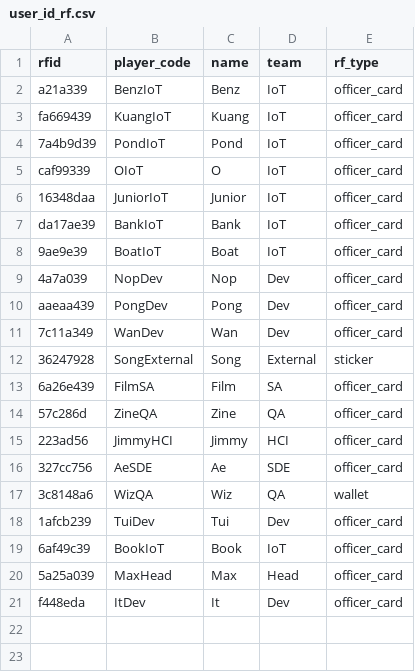
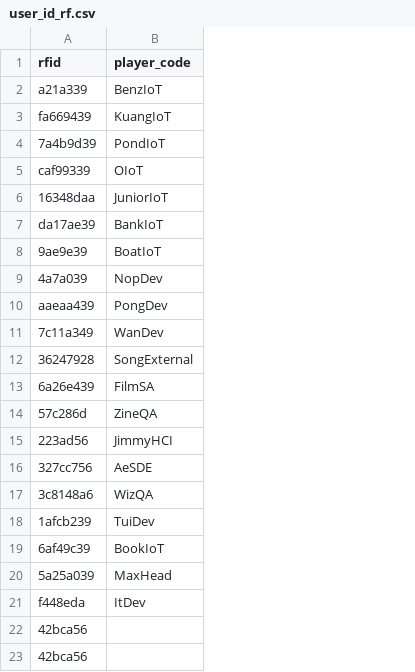
Before and after one commit to BenzSSuk/badminton-payment, a CSV file: data/user_id/user_id_rf.csv, drawn as a sheet; removed rows and columns are numbered as before the commit, all else as after; the diff names each change by its address in the sheet, - before the commit and + after, or states it on an @@ line.

```diff
--- a/data/user_id/user_id_rf.csv
+++ b/data/user_id/user_id_rf.csv
-column C (name), rows 2-21: Benz | Kuang | Pond | O | Junior | Bank | Boat | Nop | Pong | Wan | Song | Film | Zine | Jimmy | Ae | Wiz | Tui | Book | Max | It
-column D (team), rows 2-21: IoT | IoT | IoT | IoT | IoT | IoT | IoT | Dev | Dev | Dev | External | SA | QA | HCI | SDE | QA | Dev | IoT | Head | Dev
-column E (rf_type), rows 2-21: officer_card | officer_card | officer_card | officer_card | officer_card | officer_card | officer_card | officer_card | officer_card | officer_card | sticker | officer_card | officer_card | officer_card | officer_card | wallet | officer_card | officer_card | officer_card | officer_card
+row 22: 42bca56
+row 23: 42bca56
```
Also changed, not shown: account/by_player/Dev/balance_Dev_It.csv, account/by_player/IoT/balance_IoT_Boat.csv, 18 other files.
